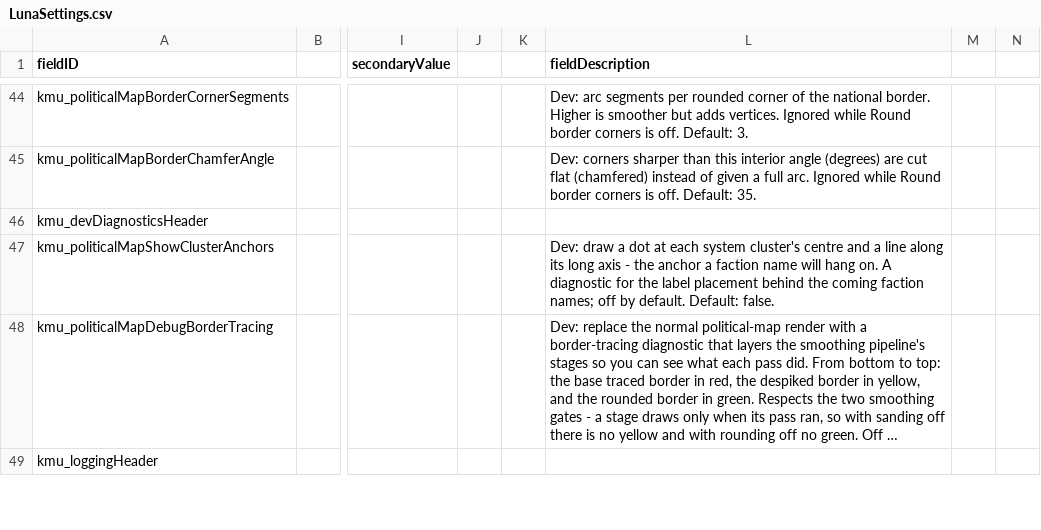
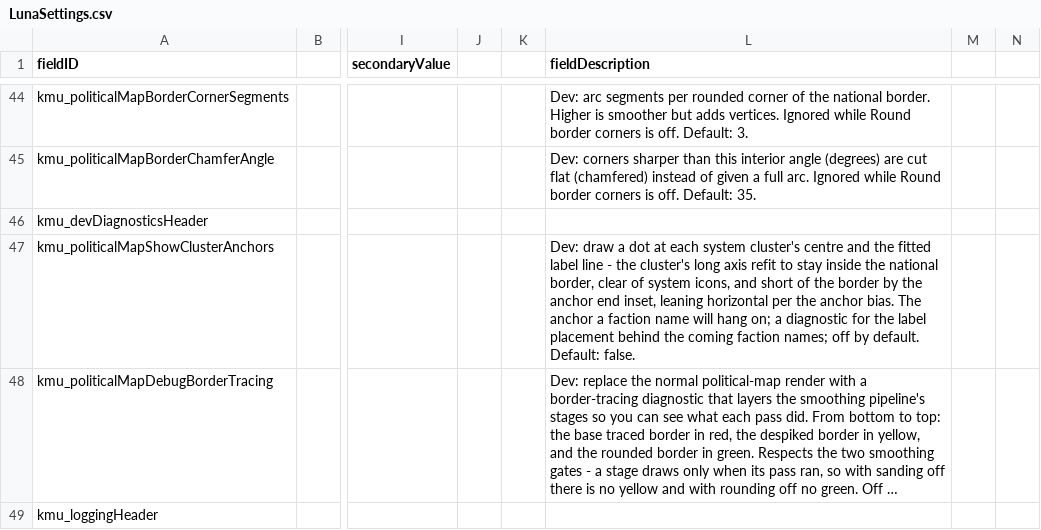
Before and after one commit to Klark-Morrigan/Starsector-Mod-KMU, a CSV file: data/config/LunaSettings.csv, drawn as a sheet; only a part is shown, gaps mark what is left out; long unchanged cells end in …; the diff covers the shown part only; the diff names each change by its address in the sheet, - before the commit and + after, or states it on an @@ line.

```diff
--- a/data/config/LunaSettings.csv
+++ b/data/config/LunaSettings.csv
-L47 (fieldDescription): …centre and a line along its long axis - the anchor a faction name will hang on. A diagnostic for…
+L47 (fieldDescription): …centre and the fitted label line - the cluster's long axis refit to stay inside the national border, clear of system icons, and short of the border by the anchor end inset, leaning horizontal per the anchor bias. The anchor a faction name will hang on; a diagnostic for…
```
Also changed, not shown: 2 added rows, 2 removed rows and 14 edited cells elsewhere in this file.
